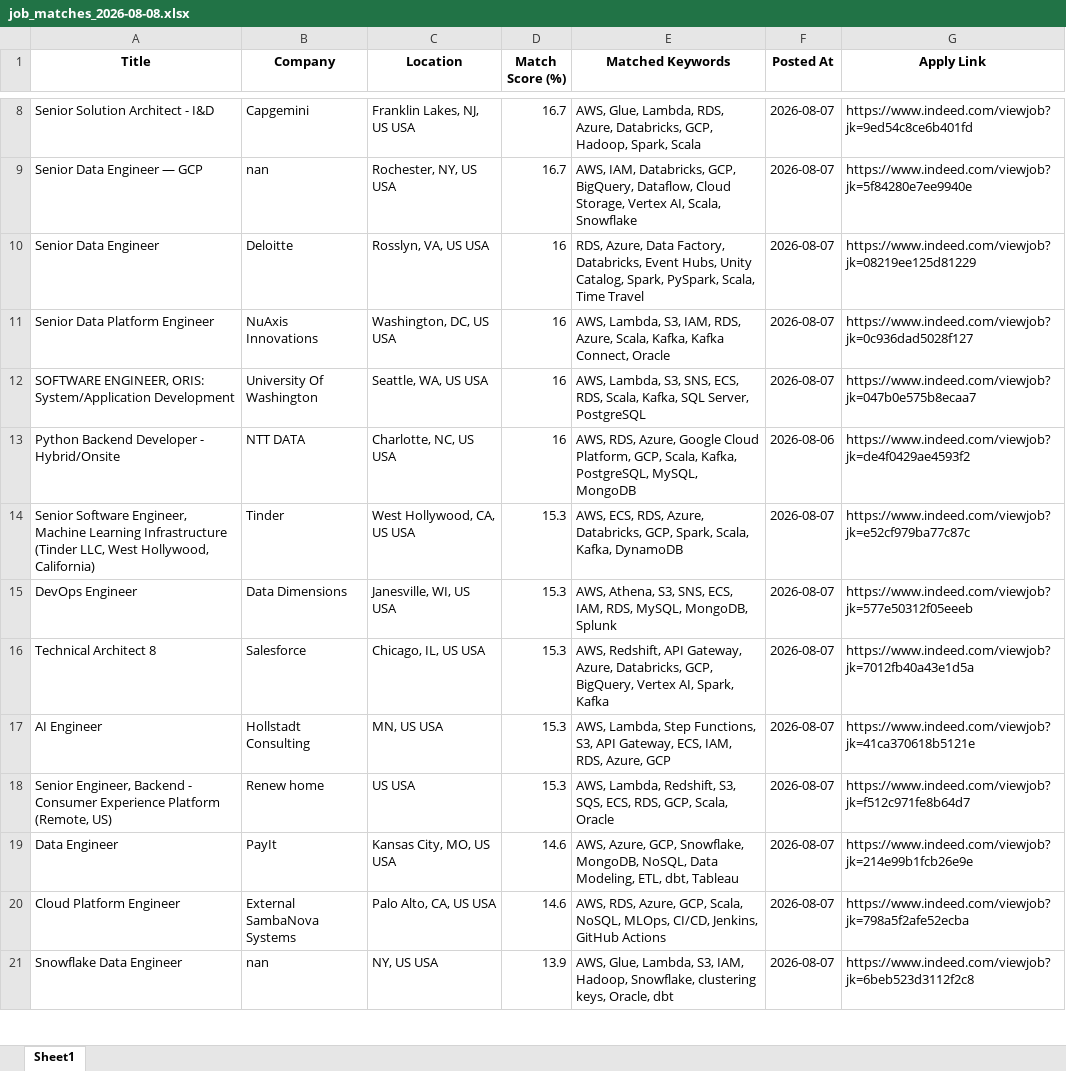
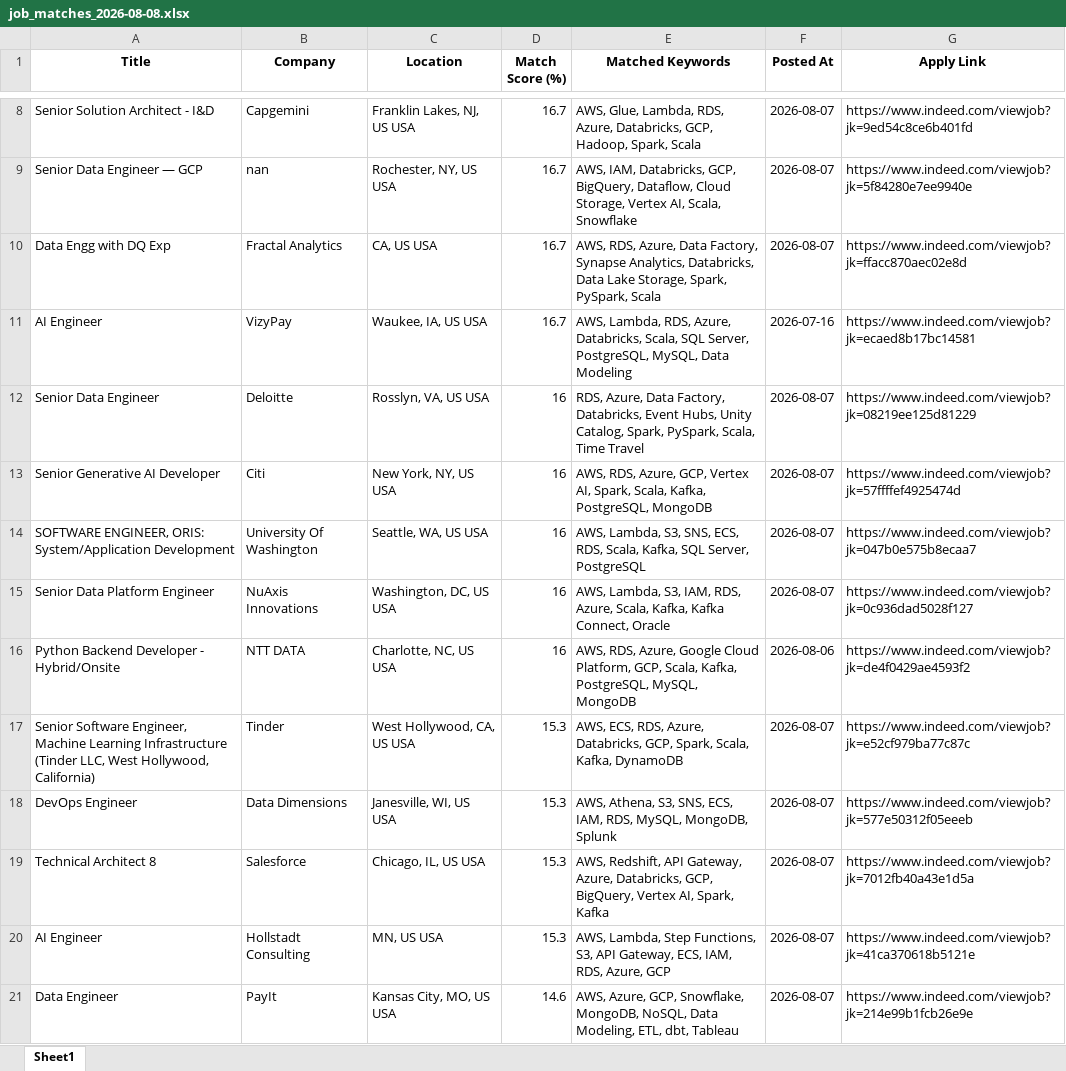
Before and after one commit to ssriramteja/Indeed_job_scrapper_DE, an Excel workbook: results/job_matches_2026-08-08.xlsx, sheet Sheet1, drawn as a sheet; only a part is shown, gaps mark what is left out; the shorter side is filled out with more unchanged rows; values as stored, in another font and other column widths than the file's, no borders; removed rows and columns are numbered as before the commit, all else as after; the diff covers the shown part only; the diff names each change by its address in the sheet, - before the commit and + after, or states it on an @@ line.

```diff
--- a/results/job_matches_2026-08-08.xlsx (sheet Sheet1)
+++ b/results/job_matches_2026-08-08.xlsx (sheet Sheet1)
+row 10: Data Engg with DQ Exp | Fractal Analytics | CA, US USA | 16.7 | AWS, RDS, Azure, Data Factory, Synapse Analytics, Databricks, Data Lake Storage, Spark, PySpark, Scala | 2026-08-07 | https://www.indeed.com/viewjob?jk=ffacc870aec02e8d
+row 11: AI Engineer | VizyPay | Waukee, IA, US USA | 16.7 | AWS, Lambda, RDS, Azure, Databricks, Scala, SQL Server, PostgreSQL, MySQL, Data Modeling | 2026-07-16 | https://www.indeed.com/viewjob?jk=ecaed8b17bc14581
+row 13: Senior Generative AI Developer | Citi | New York, NY, US USA | 16 | AWS, RDS, Azure, GCP, Vertex AI, Spark, Scala, Kafka, PostgreSQL, MongoDB | 2026-08-07 | https://www.indeed.com/viewjob?jk=57ffffef4925474d
@@ row 12 moved to row 14: SOFTWARE ENGINEER, ORIS: System/Applicat… @@
-row 18: Senior Engineer, Backend - Consumer Experience Platform (Remote, US) | Renew home | US USA | 15.3 | AWS, Lambda, Redshift, S3, SQS, ECS, RDS, GCP, Scala, Oracle | 2026-08-07 | https://www.indeed.com/viewjob?jk=f512c971fe8b64d7
```
Also changed, not shown: 5 added rows, 9 removed rows, 5 moved rows and 1 edited cell elsewhere in this sheet, 2 other files.
